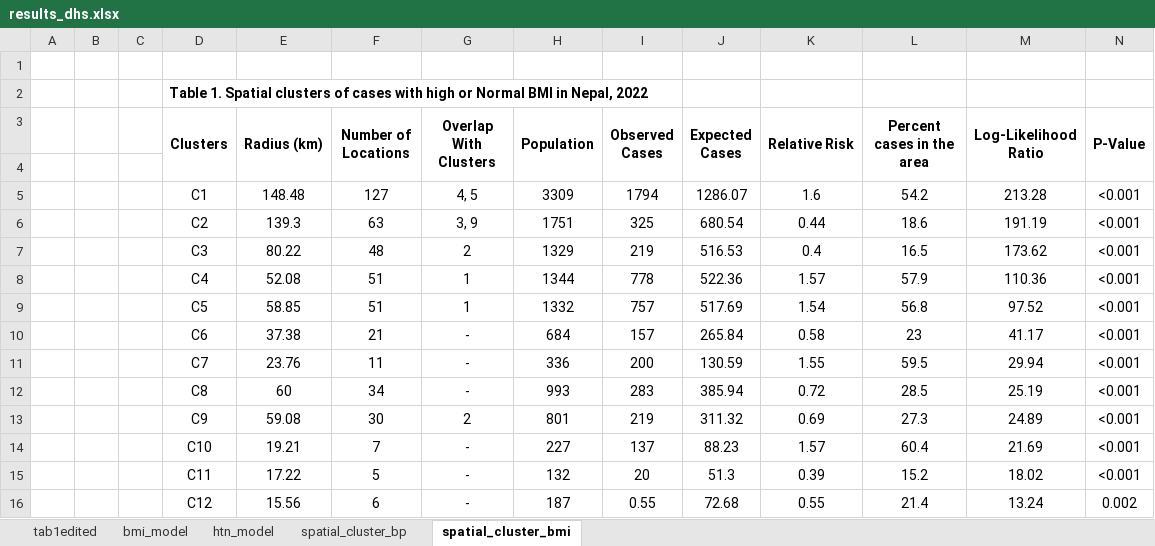
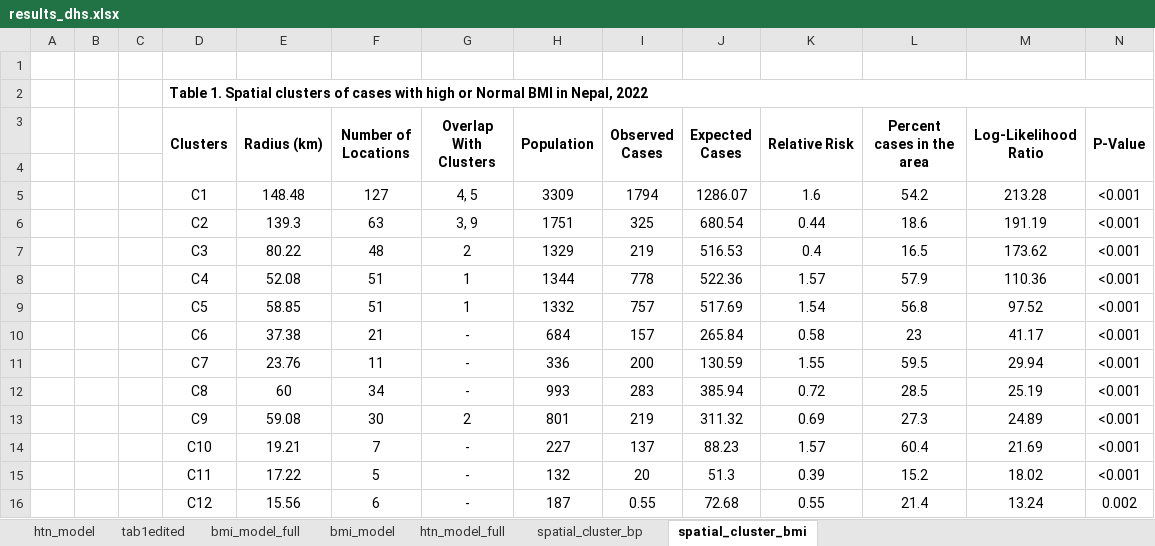
Before and after one commit to birajnp/gis_dhs, an Excel workbook: results_dhs.xlsx, sheet spatial_cluster_bmi, drawn as a sheet; values as stored, in another font and other column widths than the file's, no borders; the diff names each change by its address in the sheet, - before the commit and + after, or states it on an @@ line.

```diff
--- a/results_dhs.xlsx (sheet spatial_cluster_bmi)
+++ b/results_dhs.xlsx (sheet spatial_cluster_bmi)
+sheet tab: bmi_model_full
+sheet tab: htn_model_full
@@ sheet tab order changed: htn_model | tab1edited | bmi_model_full | bmi_model | htn_model_full | spatial_cluster_bp | spatial_cluster_bmi @@
+D2:N2 merged
```
Also changed, not shown: sheet bmi_model, sheet htn_model, 2 other files.
